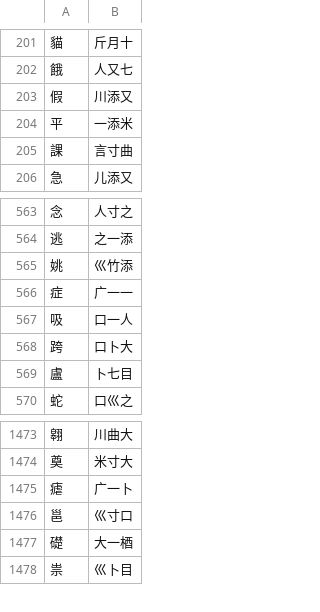
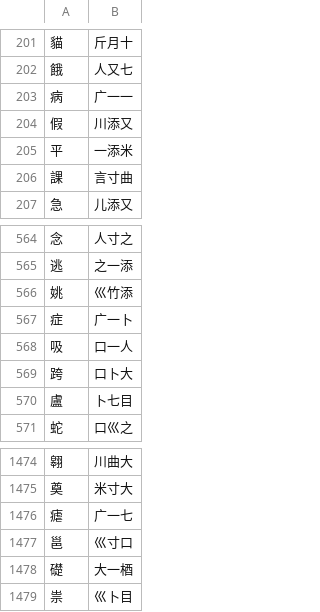
Before and after one commit to chenlin014/jiezi, a TSV file: monokey/jm-zt.tsv, drawn as a sheet; only a part is shown, gaps mark what is left out.

```diff
--- a/monokey/jm-zt.tsv
+++ b/monokey/jm-zt.tsv
@@ -202,2 +202,3 @@
 餓	人又七
+病	广一一
 假	川添又
@@ -565,3 +566,3 @@
 姚	巛竹添
-症	广一一
+症	广一卜
 吸	口一人
@@ -1474,3 +1475,3 @@
 奠	米寸大
-瘧	广一卜
+瘧	广一七
 邕	巛寸口
```
Also changed, not shown: monokey/dict.tsv, monokey/jm-jp.tsv, 9 other files.
